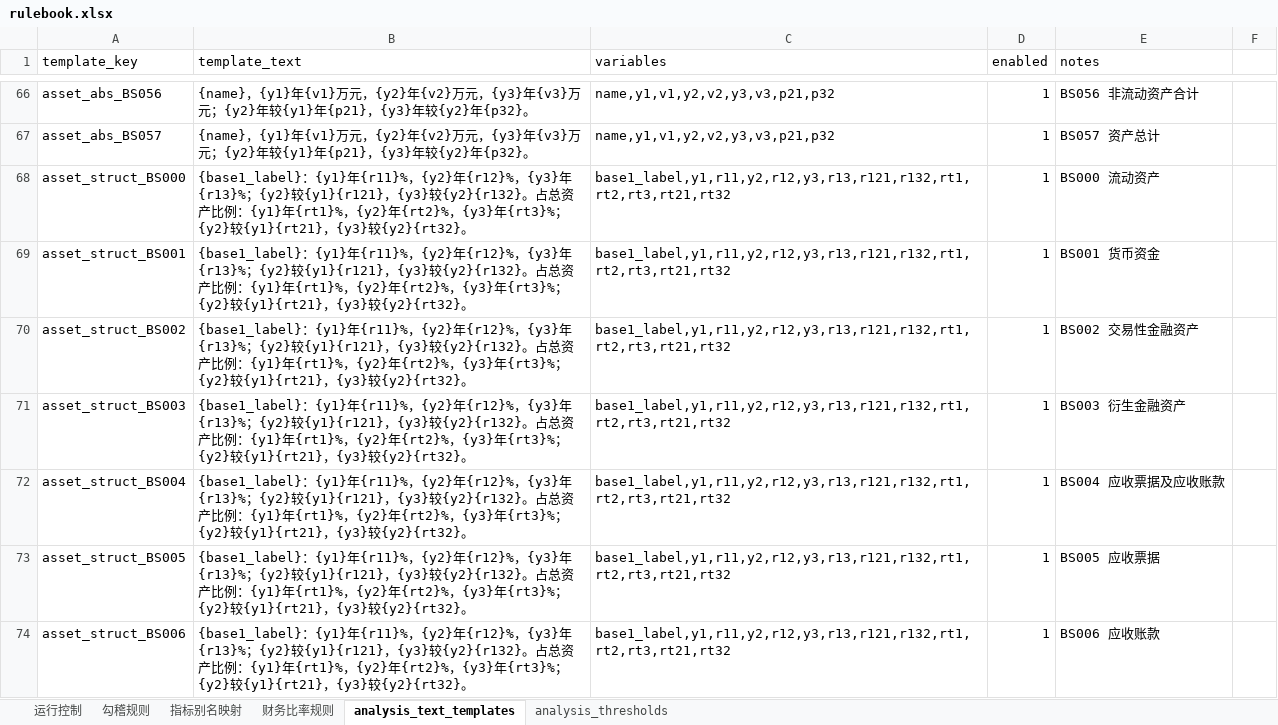
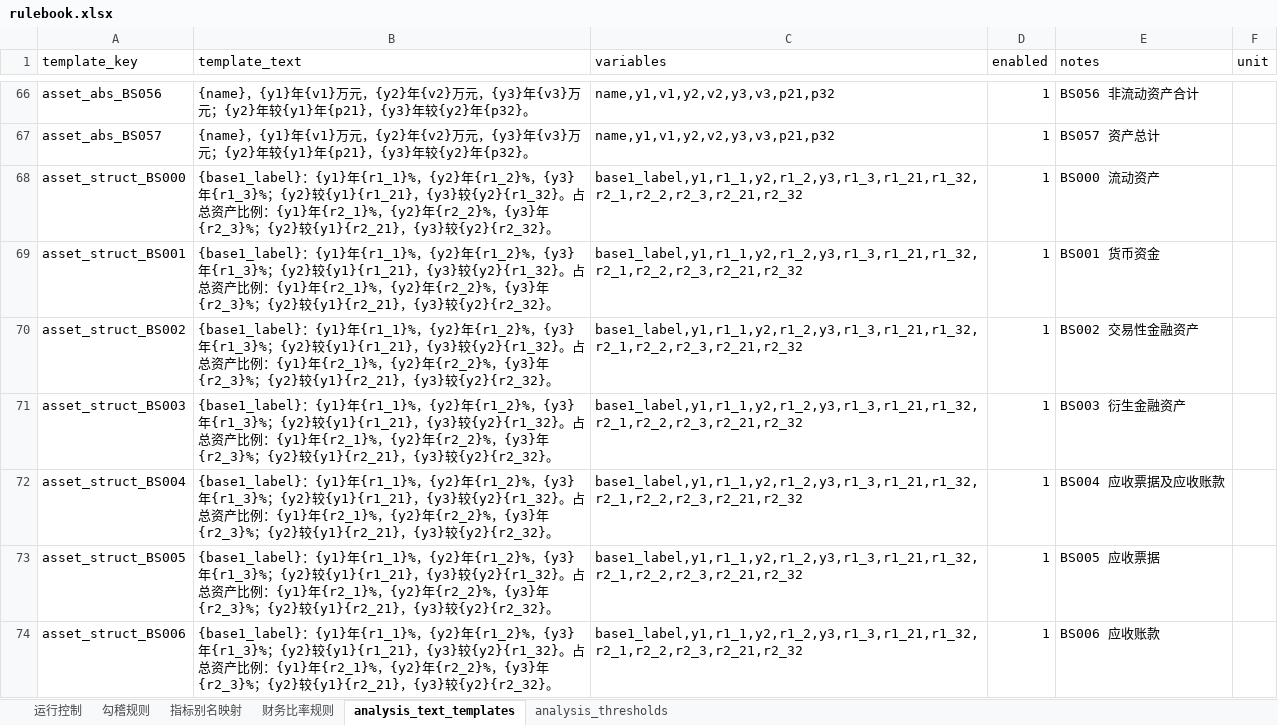
Before and after one commit to nudscn/credit_risk_system, an Excel workbook: config/rulebook.xlsx, sheet analysis_text_templates, drawn as a sheet; only a part is shown, gaps mark what is left out; values as stored, in another font and other column widths than the file's, no borders; the diff covers the shown part only; the diff names each change by its address in the sheet, - before the commit and + after, or states it on an @@ line.

```diff
--- a/config/rulebook.xlsx (sheet analysis_text_templates)
+++ b/config/rulebook.xlsx (sheet analysis_text_templates)
-F1: (empty)
+F1: unit
-B68:B74 (template_text): …{y1}年{r11}%，{y2}年{r12}%，{y3}年{r13}%；{y2}较{y1}{r121}，{y3}较{y2}{r132}。占总资产比例：{y1}年{rt1}%，{y2}年{rt2}%，{y3}年{rt3}%；{y2}较{y1}{rt21}，{y3}较{y2}{rt32}。
+B68:B74 (template_text): …{y1}年{r1_1}%，{y2}年{r1_2}%，{y3}年{r1_3}%；{y2}较{y1}{r1_21}，{y3}较{y2}{r1_32}。占总资产比例：{y1}年{r2_1}%，{y2}年{r2_2}%，{y3}年{r2_3}%；{y2}较{y1}{r2_21}，{y3}较{y2}{r2_32}。
-C68:C74 (variables): base1_label,y1,r11,y2,r12,y3,r13,r121,r132,rt1,rt2,rt3,rt21,rt32
+C68:C74 (variables): base1_label,y1,r1_1,y2,r1_2,y3,r1_3,r1_21,r1_32,r2_1,r2_2,r2_3,r2_21,r2_32
```
Also changed, not shown: 258 edited cells elsewhere in this sheet, config/income_profit_rulebook_skeleton.xlsx, config/ratio_analysis_rulebook.xlsx, 3 other files.
